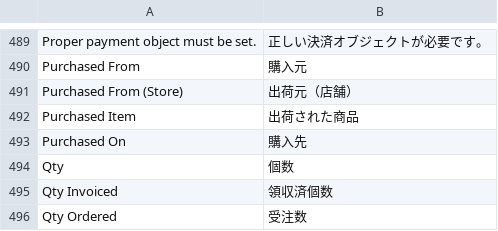
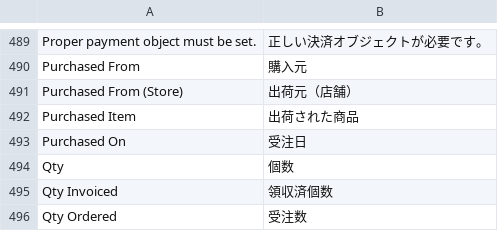
Before and after one commit to nojimage/Magento-Japanese-Translation, a CSV file: Mage_Sales.csv, drawn as a sheet; only a part is shown, gaps mark what is left out.

Commit message:
受注関連の翻訳調整

```diff
--- a/Mage_Sales.csv
+++ b/Mage_Sales.csv
@@ -492,3 +492,3 @@
 "Purchased Item","出荷された商品"
-"Purchased On","購入先"
+"Purchased On","受注日"
 "Qty","個数"
```
